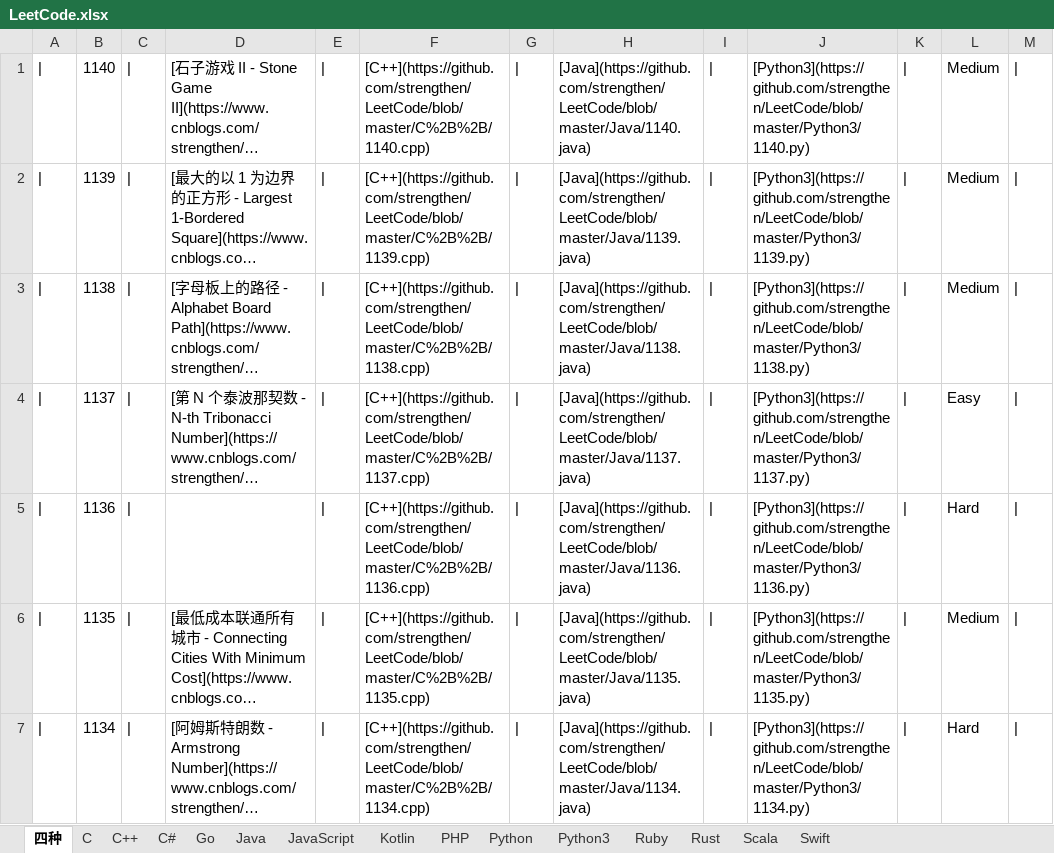
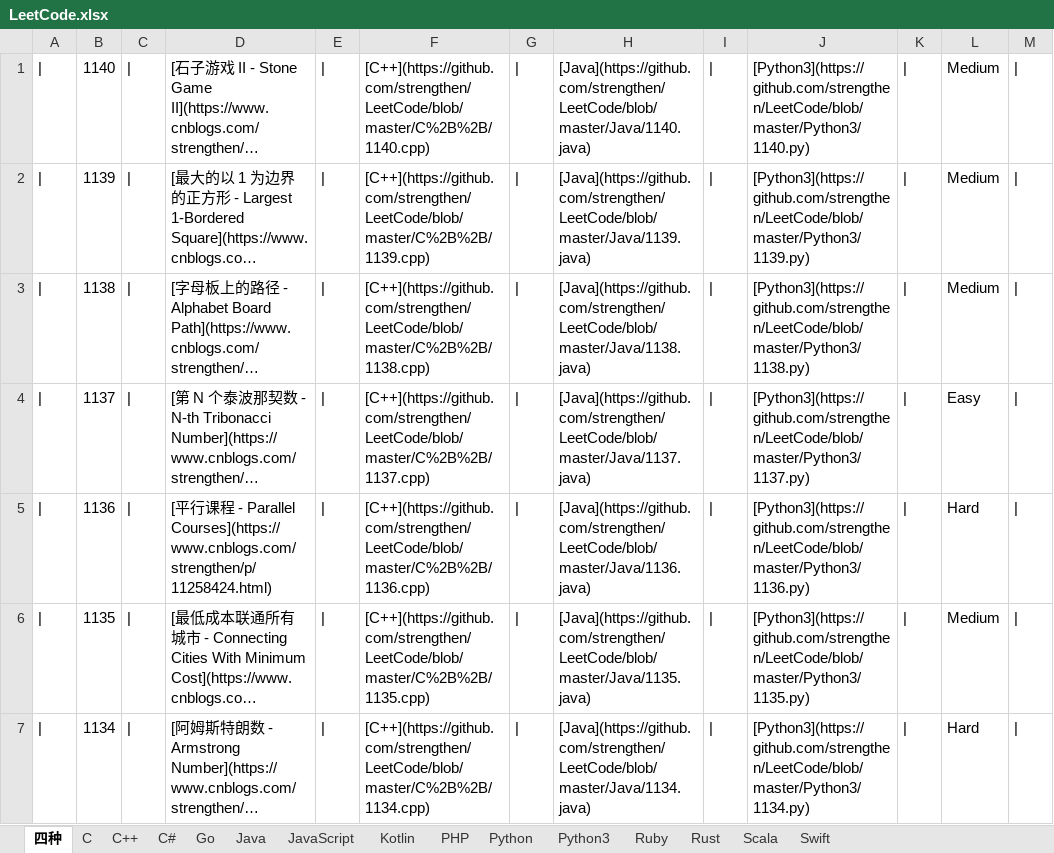
Before and after one commit to strengthen/LeetCode, an Excel workbook: MD/Image/LeetCode.xlsx, sheet 四种, drawn as a sheet; only a part is shown; long unchanged cells end in …; values as stored, in another font and other column widths than the file's, no borders; the diff names each change by its address in the sheet, - before the commit and + after, or states it on an @@ line.

```diff
--- a/MD/Image/LeetCode.xlsx (sheet 四种)
+++ b/MD/Image/LeetCode.xlsx (sheet 四种)
-D5: (empty)
+D5: [平行课程 - Parallel Courses](https://www.cnblogs.com/strengthen/p/11258424.html)
```
Also changed, not shown: 1 other file.
